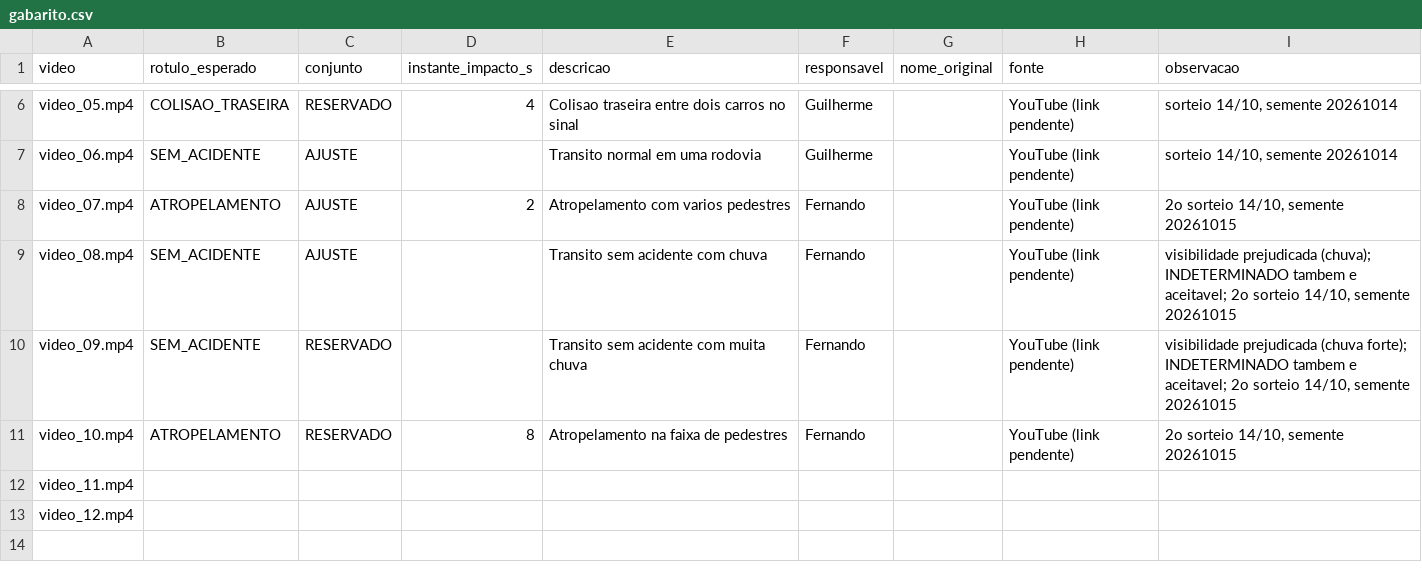
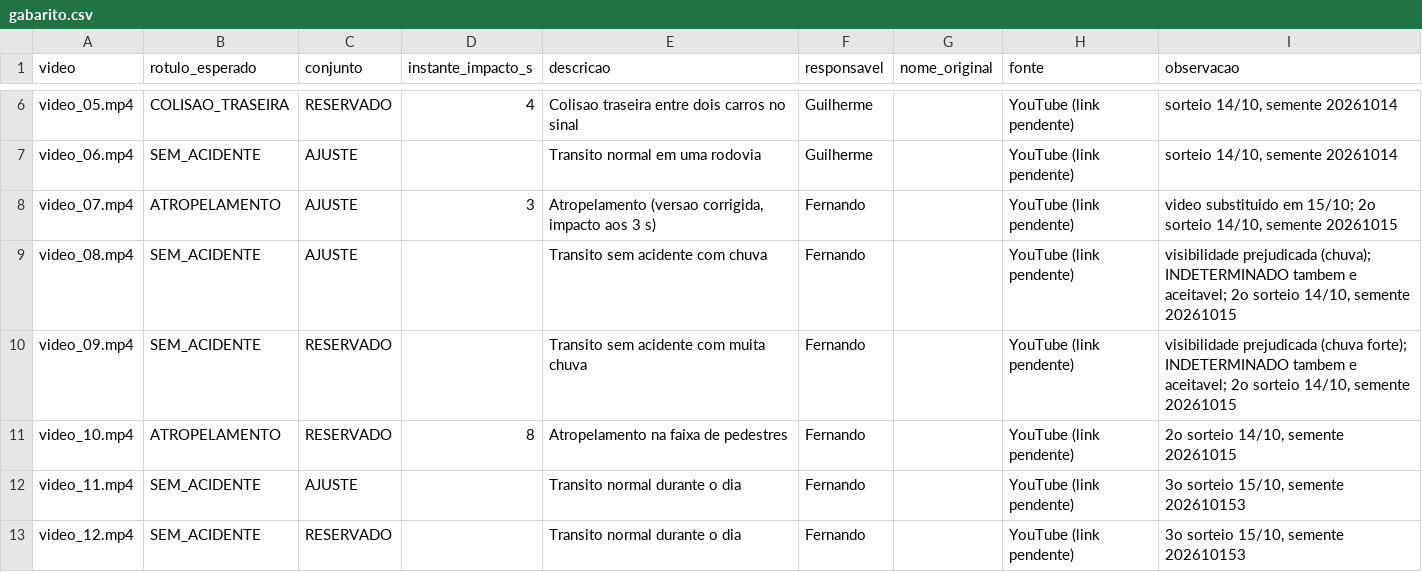
Before and after one commit to raphaelcomph1/Deteccao-de-acidentes-rodoviarios, a CSV file: dados/gabarito.csv, drawn as a sheet; only a part is shown, gaps mark what is left out.

Commit message:
gabarito finalizado

```diff
--- a/dados/gabarito.csv
+++ b/dados/gabarito.csv
@@ -7,3 +7,3 @@ video_05.mp4,COLISAO_TRASEIRA,RESERVADO,4,Colisao traseira entre dois carros no
 video_06.mp4,SEM_ACIDENTE,AJUSTE,,Transito normal em uma rodovia,Guilherme,,YouTube (link pendente),"sorteio 14/10, semente 20261014"
-video_07.mp4,ATROPELAMENTO,AJUSTE,2,Atropelamento com varios pedestres,Fernando,,YouTube (link pendente),"2o sorteio 14/10, semente 20261015"
+video_07.mp4,ATROPELAMENTO,AJUSTE,3,"Atropelamento (versao corrigida, impacto aos 3 s)",Fernando,,YouTube (link pendente),"video substituido em 15/10; 2o sorteio 14/10, semente 20261015"
 video_08.mp4,SEM_ACIDENTE,AJUSTE,,Transito sem acidente com chuva,Fernando,,YouTube (link pendente),"visibilidade prejudicada (chuva); INDETERMINADO tambem e aceitavel; 2o sorteio 14/10, semente 20261015"
@@ -11,3 +11,3 @@ video_09.mp4,SEM_ACIDENTE,RESERVADO,,Transito sem acidente com muita chuva,Ferna
 video_10.mp4,ATROPELAMENTO,RESERVADO,8,Atropelamento na faixa de pedestres,Fernando,,YouTube (link pendente),"2o sorteio 14/10, semente 20261015"
-video_11.mp4,,,,,,,,
-video_12.mp4,,,,,,,,
+video_11.mp4,SEM_ACIDENTE,AJUSTE,,Transito normal durante o dia,Fernando,,YouTube (link pendente),"3o sorteio 15/10, semente 202610153"
+video_12.mp4,SEM_ACIDENTE,RESERVADO,,Transito normal durante o dia,Fernando,,YouTube (link pendente),"3o sorteio 15/10, semente 202610153"
```
